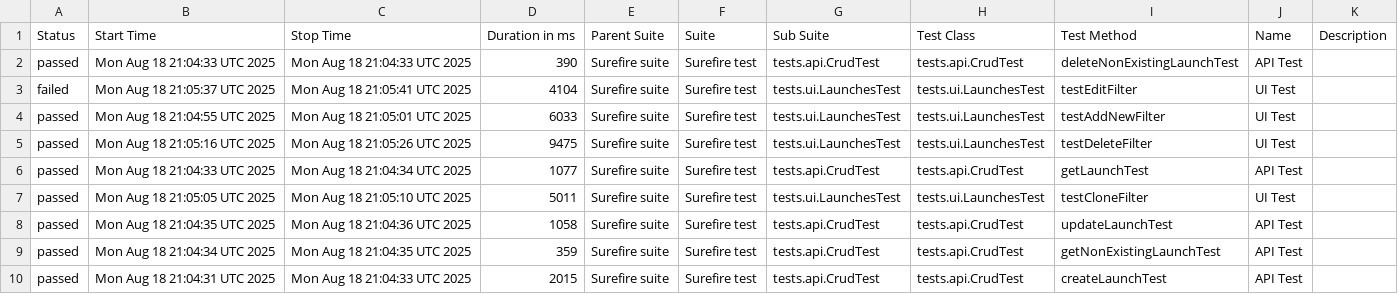
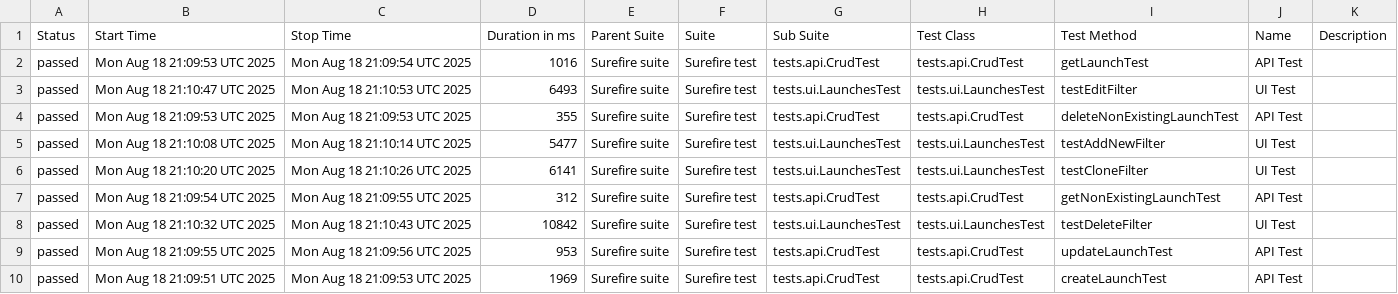
Before and after one commit to Solosnyuk/report-portal-Selenide-Test, a CSV file: data/suites.csv, drawn as a sheet.

```diff
--- a/data/suites.csv
+++ b/data/suites.csv
@@ -1,10 +1,10 @@
 "Status","Start Time","Stop Time","Duration in ms","Parent Suite","Suite","Sub Suite","Test Class","Test Method","Name","Description"
-"passed","Mon Aug 18 21:04:33 UTC 2025","Mon Aug 18 21:04:33 UTC 2025","390","Surefire suite","Surefire test","tests.api.CrudTest","tests.api.CrudTest","deleteNonExistingLaunchTest","API Test",""
-"failed","Mon Aug 18 21:05:37 UTC 2025","Mon Aug 18 21:05:41 UTC 2025","4104","Surefire suite","Surefire test","tests.ui.LaunchesTest","tests.ui.LaunchesTest","testEditFilter","UI Test",""
-"passed","Mon Aug 18 21:04:55 UTC 2025","Mon Aug 18 21:05:01 UTC 2025","6033","Surefire suite","Surefire test","tests.ui.LaunchesTest","tests.ui.LaunchesTest","testAddNewFilter","UI Test",""
-"passed","Mon Aug 18 21:05:16 UTC 2025","Mon Aug 18 21:05:26 UTC 2025","9475","Surefire suite","Surefire test","tests.ui.LaunchesTest","tests.ui.LaunchesTest","testDeleteFilter","UI Test",""
-"passed","Mon Aug 18 21:04:33 UTC 2025","Mon Aug 18 21:04:34 UTC 2025","1077","Surefire suite","Surefire test","tests.api.CrudTest","tests.api.CrudTest","getLaunchTest","API Test",""
-"passed","Mon Aug 18 21:05:05 UTC 2025","Mon Aug 18 21:05:10 UTC 2025","5011","Surefire suite","Surefire test","tests.ui.LaunchesTest","tests.ui.LaunchesTest","testCloneFilter","UI Test",""
-"passed","Mon Aug 18 21:04:35 UTC 2025","Mon Aug 18 21:04:36 UTC 2025","1058","Surefire suite","Surefire test","tests.api.CrudTest","tests.api.CrudTest","updateLaunchTest","API Test",""
-"passed","Mon Aug 18 21:04:34 UTC 2025","Mon Aug 18 21:04:35 UTC 2025","359","Surefire suite","Surefire test","tests.api.CrudTest","tests.api.CrudTest","getNonExistingLaunchTest","API Test",""
-"passed","Mon Aug 18 21:04:31 UTC 2025","Mon Aug 18 21:04:33 UTC 2025","2015","Surefire suite","Surefire test","tests.api.CrudTest","tests.api.CrudTest","createLaunchTest","API Test",""
+"passed","Mon Aug 18 21:09:53 UTC 2025","Mon Aug 18 21:09:54 UTC 2025","1016","Surefire suite","Surefire test","tests.api.CrudTest","tests.api.CrudTest","getLaunchTest","API Test",""
+"passed","Mon Aug 18 21:10:47 UTC 2025","Mon Aug 18 21:10:53 UTC 2025","6493","Surefire suite","Surefire test","tests.ui.LaunchesTest","tests.ui.LaunchesTest","testEditFilter","UI Test",""
+"passed","Mon Aug 18 21:09:53 UTC 2025","Mon Aug 18 21:09:53 UTC 2025","355","Surefire suite","Surefire test","tests.api.CrudTest","tests.api.CrudTest","deleteNonExistingLaunchTest","API Test",""
+"passed","Mon Aug 18 21:10:08 UTC 2025","Mon Aug 18 21:10:14 UTC 2025","5477","Surefire suite","Surefire test","tests.ui.LaunchesTest","tests.ui.LaunchesTest","testAddNewFilter","UI Test",""
+"passed","Mon Aug 18 21:10:20 UTC 2025","Mon Aug 18 21:10:26 UTC 2025","6141","Surefire suite","Surefire test","tests.ui.LaunchesTest","tests.ui.LaunchesTest","testCloneFilter","UI Test",""
+"passed","Mon Aug 18 21:09:54 UTC 2025","Mon Aug 18 21:09:55 UTC 2025","312","Surefire suite","Surefire test","tests.api.CrudTest","tests.api.CrudTest","getNonExistingLaunchTest","API Test",""
+"passed","Mon Aug 18 21:10:32 UTC 2025","Mon Aug 18 21:10:43 UTC 2025","10842","Surefire suite","Surefire test","tests.ui.LaunchesTest","tests.ui.LaunchesTest","testDeleteFilter","UI Test",""
+"passed","Mon Aug 18 21:09:55 UTC 2025","Mon Aug 18 21:09:56 UTC 2025","953","Surefire suite","Surefire test","tests.api.CrudTest","tests.api.CrudTest","updateLaunchTest","API Test",""
+"passed","Mon Aug 18 21:09:51 UTC 2025","Mon Aug 18 21:09:53 UTC 2025","1969","Surefire suite","Surefire test","tests.api.CrudTest","tests.api.CrudTest","createLaunchTest","API Test",""
```
Also changed, not shown: data/behaviors.csv, 32 other files.
